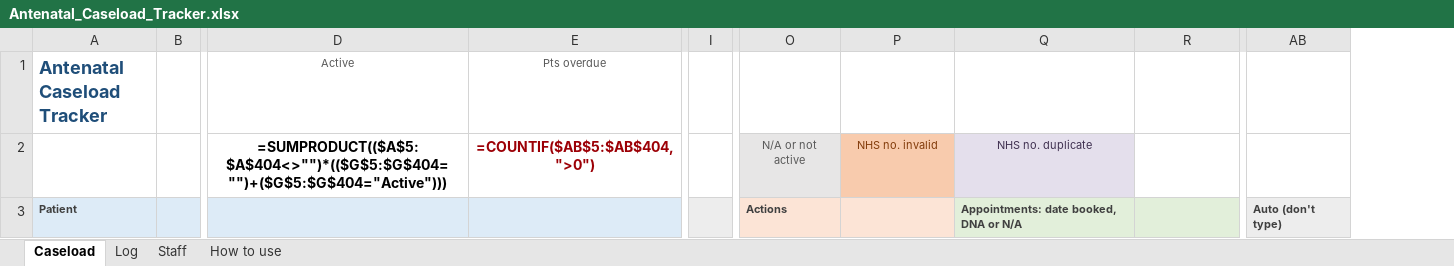
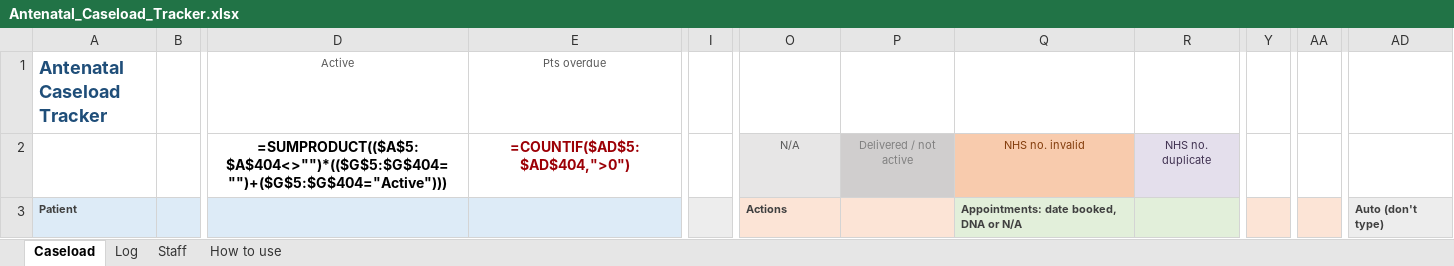
Before and after one commit to gvljmail-gif/Train-value-monster, an Excel workbook: caseload-tracker/Antenatal_Caseload_Tracker.xlsx, sheet Caseload, drawn as a sheet; only a part is shown, gaps mark what is left out; values as stored, in another font and other column widths than the file's, no borders; formulas without a stored value are shown as written; conditional formats and table styles not drawn; removed rows and columns are numbered as before the commit, all else as after; the diff covers the shown part only; the diff names each change by its address in the sheet, - before the commit and + after, or states it on an @@ line.

```diff
--- a/caseload-tracker/Antenatal_Caseload_Tracker.xlsx (sheet Caseload)
+++ b/caseload-tracker/Antenatal_Caseload_Tracker.xlsx (sheet Caseload)
-column I, empty
+column I, empty
+column Y, empty
+column AA, empty
-column AB, row 3: Auto (don't type)
+column AD, row 3: Auto (don't type)
-E2 (Pts overdue): =COUNTIF($AB$5:$AB$404,">0")
+E2 (Pts overdue): =COUNTIF($AD$5:$AD$404,">0")
-O2: N/A or not active
+O2: N/A
-P2: NHS no. invalid
+P2: Delivered / not active
@@ P2 fill: #F8CBAD → #D0CECE, text colour: #833C0B → #808080 @@
-Q2: NHS no. duplicate
+Q2: NHS no. invalid
@@ Q2 fill: #E4DFEC → #F8CBAD, text colour: #403151 → #833C0B @@
-R2: (empty)
+R2: NHS no. duplicate
-R2 fill: none
+R2 fill: #E4DFEC
```
Also changed, not shown: 1 edited cell elsewhere in this sheet, sheet How to use, caseload-tracker/Antenatal_Caseload_Tracker_DEMO.xlsx, caseload-tracker/Import_Helper.xlsx, 2 other files.
